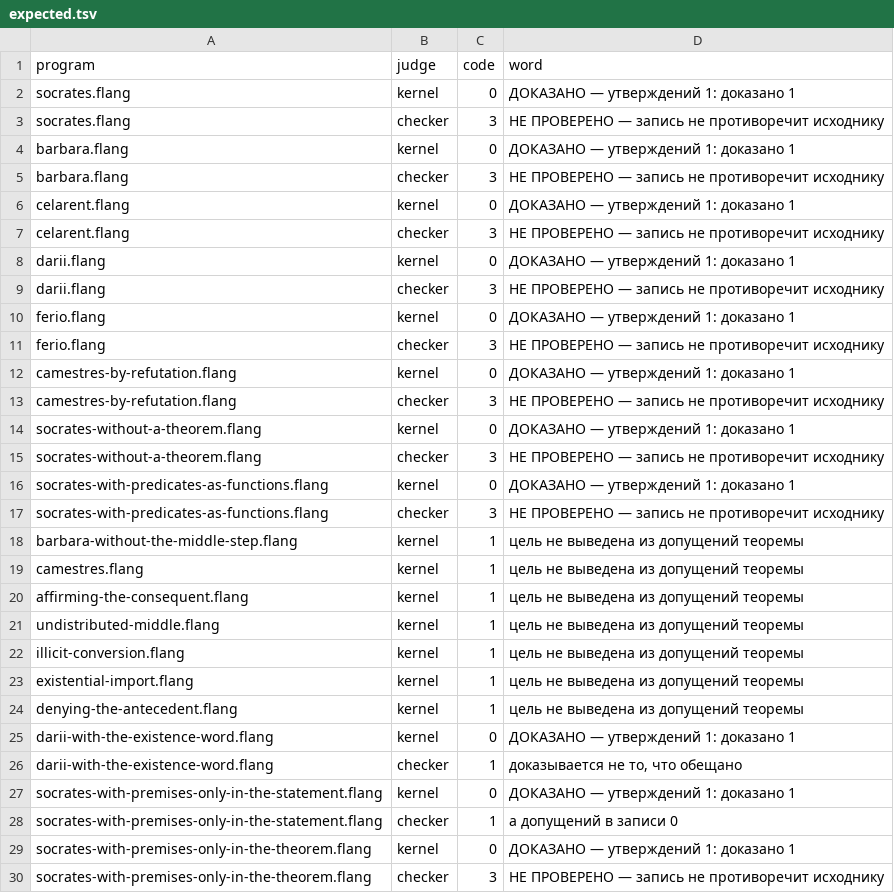
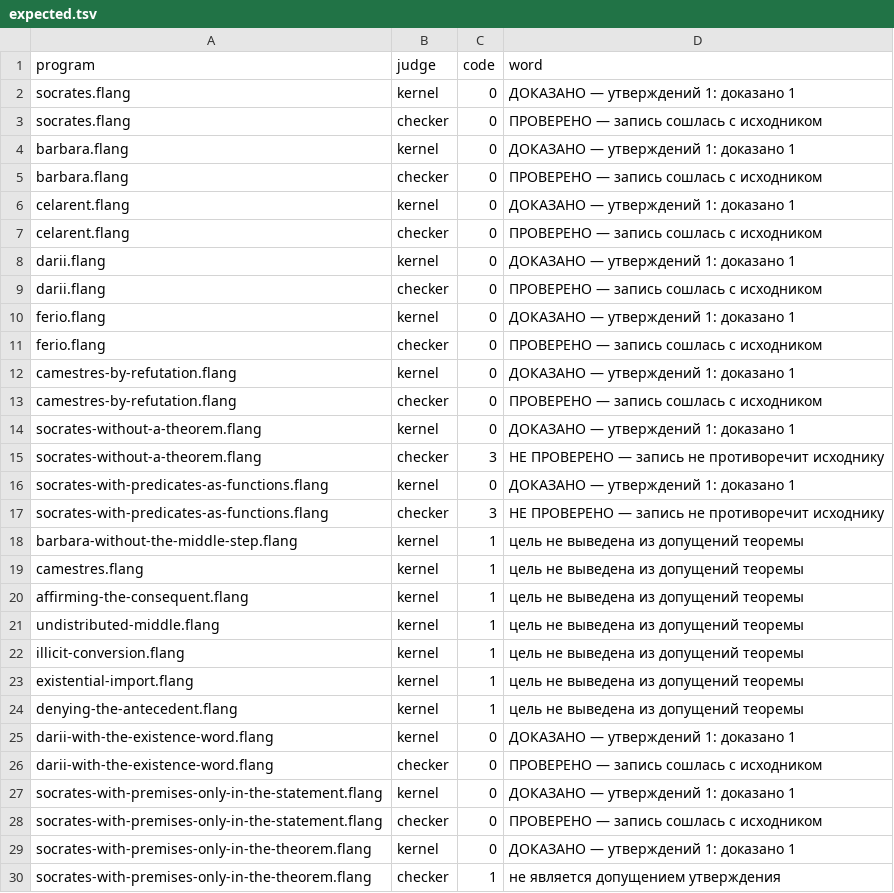
Before and after one commit to MyWWWChat/flang, a TSV file: flang/proof/probes/syllogism/assumptions/expected.tsv, drawn as a sheet.

```diff
--- a/flang/proof/probes/syllogism/assumptions/expected.tsv
+++ b/flang/proof/probes/syllogism/assumptions/expected.tsv
@@ -2,13 +2,13 @@ program	judge	code	word
 socrates.flang	kernel	0	ДОКАЗАНО — утверждений 1: доказано 1
-socrates.flang	checker	3	НЕ ПРОВЕРЕНО — запись не противоречит исходнику
+socrates.flang	checker	0	ПРОВЕРЕНО — запись сошлась с исходником
 barbara.flang	kernel	0	ДОКАЗАНО — утверждений 1: доказано 1
-barbara.flang	checker	3	НЕ ПРОВЕРЕНО — запись не противоречит исходнику
+barbara.flang	checker	0	ПРОВЕРЕНО — запись сошлась с исходником
 celarent.flang	kernel	0	ДОКАЗАНО — утверждений 1: доказано 1
-celarent.flang	checker	3	НЕ ПРОВЕРЕНО — запись не противоречит исходнику
+celarent.flang	checker	0	ПРОВЕРЕНО — запись сошлась с исходником
 darii.flang	kernel	0	ДОКАЗАНО — утверждений 1: доказано 1
-darii.flang	checker	3	НЕ ПРОВЕРЕНО — запись не противоречит исходнику
+darii.flang	checker	0	ПРОВЕРЕНО — запись сошлась с исходником
 ferio.flang	kernel	0	ДОКАЗАНО — утверждений 1: доказано 1
-ferio.flang	checker	3	НЕ ПРОВЕРЕНО — запись не противоречит исходнику
+ferio.flang	checker	0	ПРОВЕРЕНО — запись сошлась с исходником
 camestres-by-refutation.flang	kernel	0	ДОКАЗАНО — утверждений 1: доказано 1
-camestres-by-refutation.flang	checker	3	НЕ ПРОВЕРЕНО — запись не противоречит исходнику
+camestres-by-refutation.flang	checker	0	ПРОВЕРЕНО — запись сошлась с исходником
 socrates-without-a-theorem.flang	kernel	0	ДОКАЗАНО — утверждений 1: доказано 1
@@ -25,6 +25,6 @@ denying-the-antecedent.flang	kernel	1	цель не выведена из доп
 darii-with-the-existence-word.flang	kernel	0	ДОКАЗАНО — утверждений 1: доказано 1
-darii-with-the-existence-word.flang	checker	1	доказывается не то, что обещано
+darii-with-the-existence-word.flang	checker	0	ПРОВЕРЕНО — запись сошлась с исходником
 socrates-with-premises-only-in-the-statement.flang	kernel	0	ДОКАЗАНО — утверждений 1: доказано 1
-socrates-with-premises-only-in-the-statement.flang	checker	1	а допущений в записи 0
+socrates-with-premises-only-in-the-statement.flang	checker	0	ПРОВЕРЕНО — запись сошлась с исходником
 socrates-with-premises-only-in-the-theorem.flang	kernel	0	ДОКАЗАНО — утверждений 1: доказано 1
-socrates-with-premises-only-in-the-theorem.flang	checker	3	НЕ ПРОВЕРЕНО — запись не противоречит исходнику
+socrates-with-premises-only-in-the-theorem.flang	checker	1	не является допущением утверждения
```
Also changed, not shown: 28 other files.
